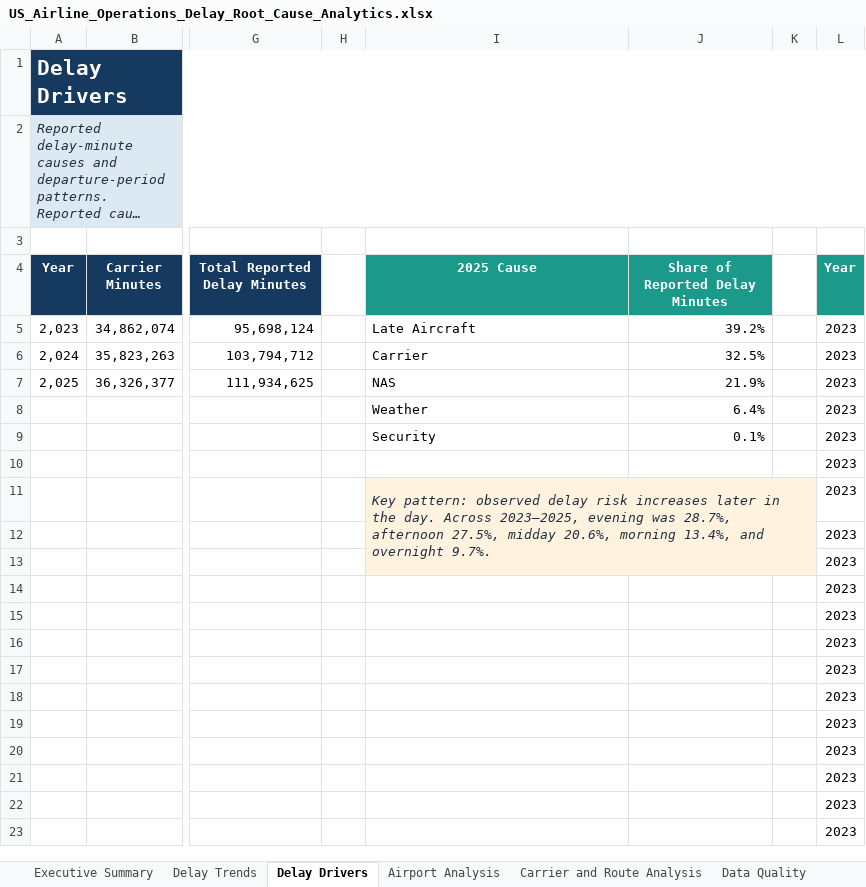
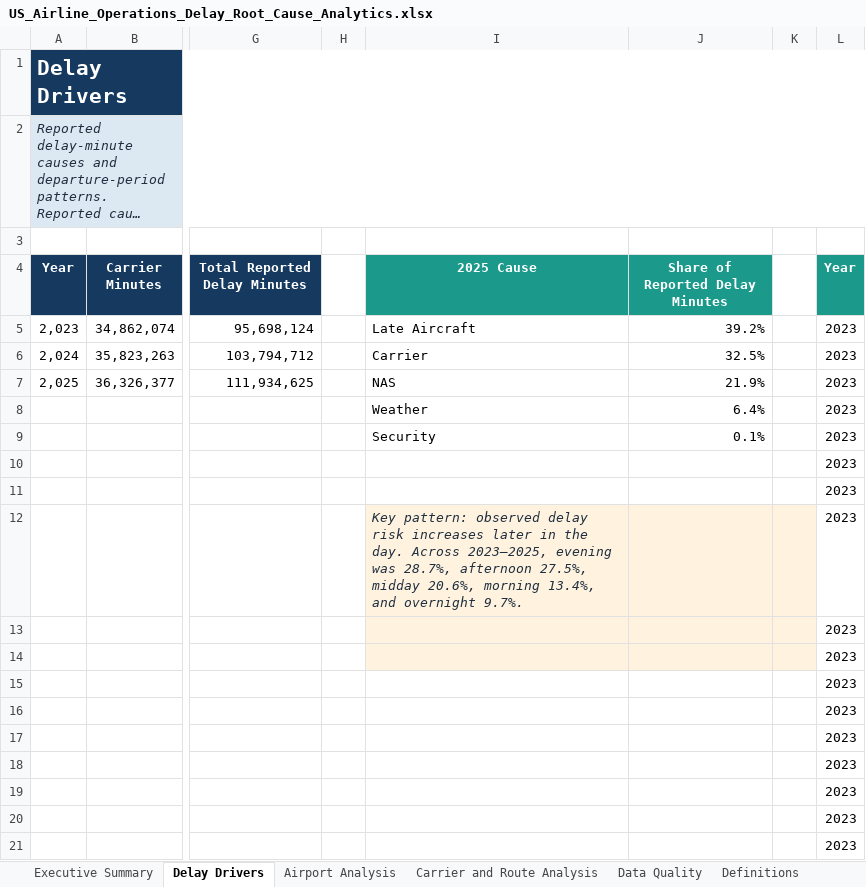
Before and after one commit to Shashankpabitwar123/us-airline-operations-delay-analytics, an Excel workbook: excel/US_Airline_Operations_Delay_Root_Cause_Analytics.xlsx, sheet Delay Drivers, drawn as a sheet; only a part is shown, gaps mark what is left out; the shorter side is filled out with more unchanged rows; long unchanged cells end in …; values as stored, in another font and other column widths than the file's, no borders; charts and pictures and table styles not drawn; the diff names each change by its address in the sheet, - before the commit and + after, or states it on an @@ line.

Commit message:
Save verified SharePoint workbook

```diff
--- a/excel/US_Airline_Operations_Delay_Root_Cause_Analytics.xlsx (sheet Delay Drivers)
+++ b/excel/US_Airline_Operations_Delay_Root_Cause_Analytics.xlsx (sheet Delay Drivers)
-I11 (2025 Cause): Key pattern: observed delay risk increases later in the day. Across 2023–2025, evening was 28.7%, afternoon 27.5%, midday 20.6%, morning 13.4%, and overnight 9.7%.
+I11 (2025 Cause): (empty)
-I11:K11 fill: #FFF3E0
+I11:K11 fill: none
-I11:K13 merged
-I12 (2025 Cause): (empty)
+I12 (2025 Cause): Key pattern: observed delay risk increases later in the day. Across 2023–2025, evening was 28.7%, afternoon 27.5%, midday 20.6%, morning 13.4%, and overnight 9.7%.
-I14:K14 fill: none
+I14:K14 fill: #FFF3E0
```
Also changed, not shown: sheet Airport Analysis, other sheet tabs, charts or pictures.
